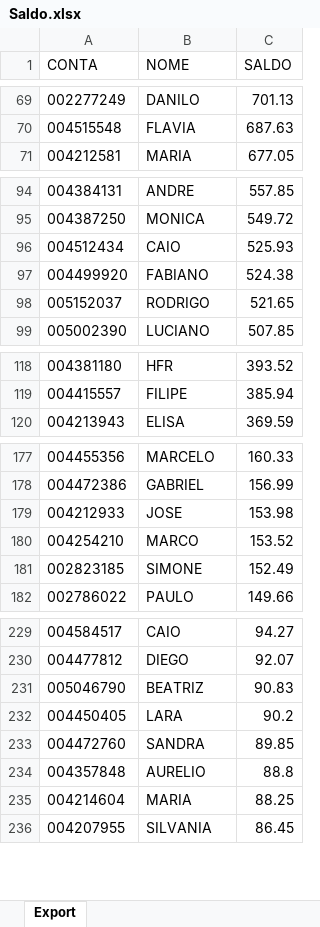
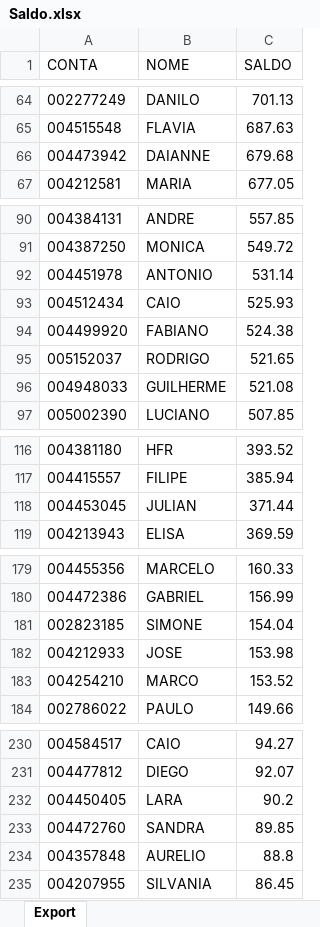
Before and after one commit to lauroteles/Mesa_de_opera-es, an Excel workbook: Saldo.xlsx, sheet Export, drawn as a sheet; only a part is shown, gaps mark what is left out; values as stored, in another font and other column widths than the file's, no borders; removed rows and columns are numbered as before the commit, all else as after; the diff covers the shown part only; the diff names each change by its address in the sheet, - before the commit and + after, or states it on an @@ line.

```diff
--- a/Saldo.xlsx (sheet Export)
+++ b/Saldo.xlsx (sheet Export)
+row 66: 004473942 | DAIANNE | 679.68
+row 92: 004451978 | ANTONIO | 531.14
+row 96: 004948033 | GUILHERME | 521.08
+row 118: 004453045 | JULIAN | 371.44
+row 181: 002823185 | SIMONE | 154.04
-row 181: 002823185 | SIMONE | 152.49
-row 231: 005046790 | BEATRIZ | 90.83
-row 235: 004214604 | MARIA | 88.25
```
Also changed, not shown: 22 added rows, 25 removed rows and 4 edited cells elsewhere in this sheet, PL Total.xlsx.
